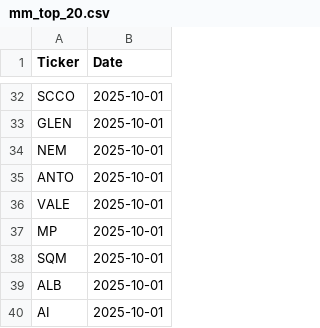
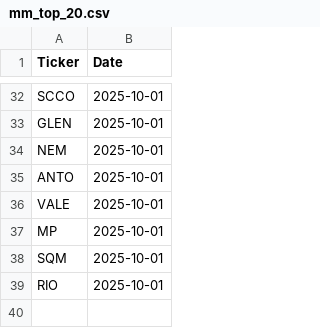
Before and after one commit to JStone2609/mm_tracking, a CSV file: mm_top_20.csv, drawn as a sheet; only a part is shown, gaps mark what is left out.

Commit message:
add additional for rio

```diff
--- a/mm_top_20.csv
+++ b/mm_top_20.csv
@@ -38,3 +38,2 @@ MP,2025-10-01
 SQM,2025-10-01
-ALB,2025-10-01
-AI,2025-10-01
+RIO,2025-10-01
```
